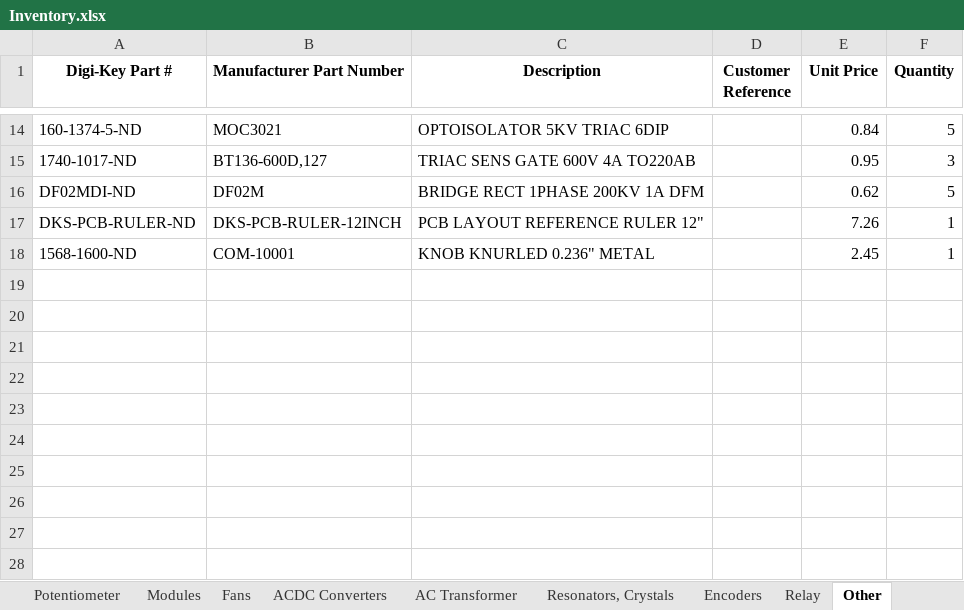
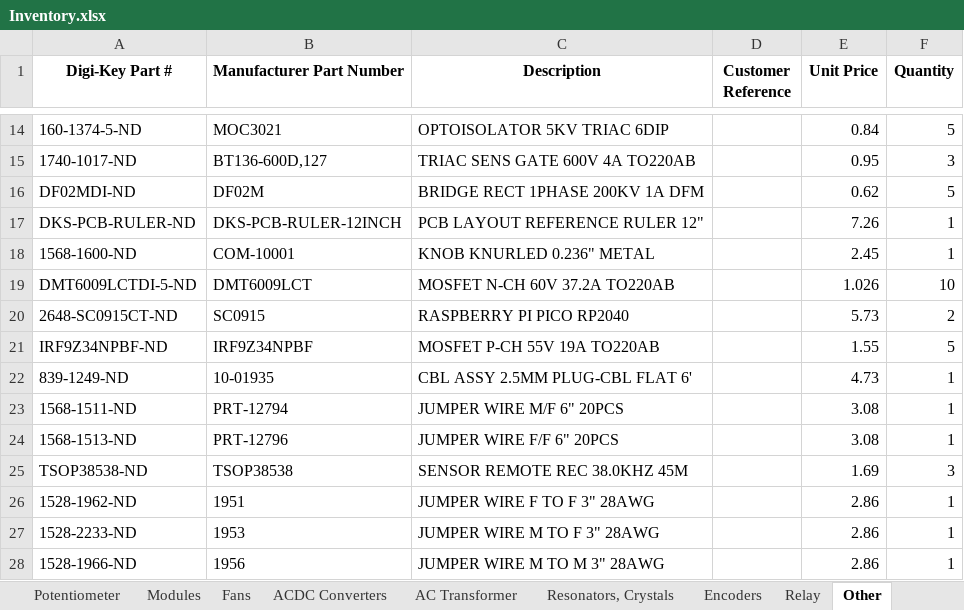
Before and after one commit to Thomas1B/Electronics-Inventory-Program, an Excel workbook: Saved_Lists/Inventory.xlsx, sheet Other, drawn as a sheet; only a part is shown, gaps mark what is left out; values as stored, in another font and other column widths than the file's, no borders; the diff names each change by its address in the sheet, - before the commit and + after, or states it on an @@ line.

Commit message:
updated inventory

```diff
--- a/Saved_Lists/Inventory.xlsx (sheet Other)
+++ b/Saved_Lists/Inventory.xlsx (sheet Other)
+row 19: DMT6009LCTDI-5-ND | DMT6009LCT | MOSFET N-CH 60V 37.2A TO220AB |  | 1.026 | 10
+row 20: 2648-SC0915CT-ND | SC0915 | RASPBERRY PI PICO RP2040 |  | 5.73 | 2
+row 21: IRF9Z34NPBF-ND | IRF9Z34NPBF | MOSFET P-CH 55V 19A TO220AB |  | 1.55 | 5
+row 22: 839-1249-ND | 10-01935 | CBL ASSY 2.5MM PLUG-CBL FLAT 6' |  | 4.73 | 1
+row 23: 1568-1511-ND | PRT-12794 | JUMPER WIRE M/F 6" 20PCS |  | 3.08 | 1
+row 24: 1568-1513-ND | PRT-12796 | JUMPER WIRE F/F 6" 20PCS |  | 3.08 | 1
+row 25: TSOP38538-ND | TSOP38538 | SENSOR REMOTE REC 38.0KHZ 45M |  | 1.69 | 3
+row 26: 1528-1962-ND | 1951 | JUMPER WIRE F TO F 3" 28AWG |  | 2.86 | 1
+row 27: 1528-2233-ND | 1953 | JUMPER WIRE M TO F 3" 28AWG |  | 2.86 | 1
+row 28: 1528-1966-ND | 1956 | JUMPER WIRE M TO M 3" 28AWG |  | 2.86 | 1
```
Also changed, not shown: sheet Connectors, sheet Capacitors, sheet Diodes, sheet ICs, 2 other files.
